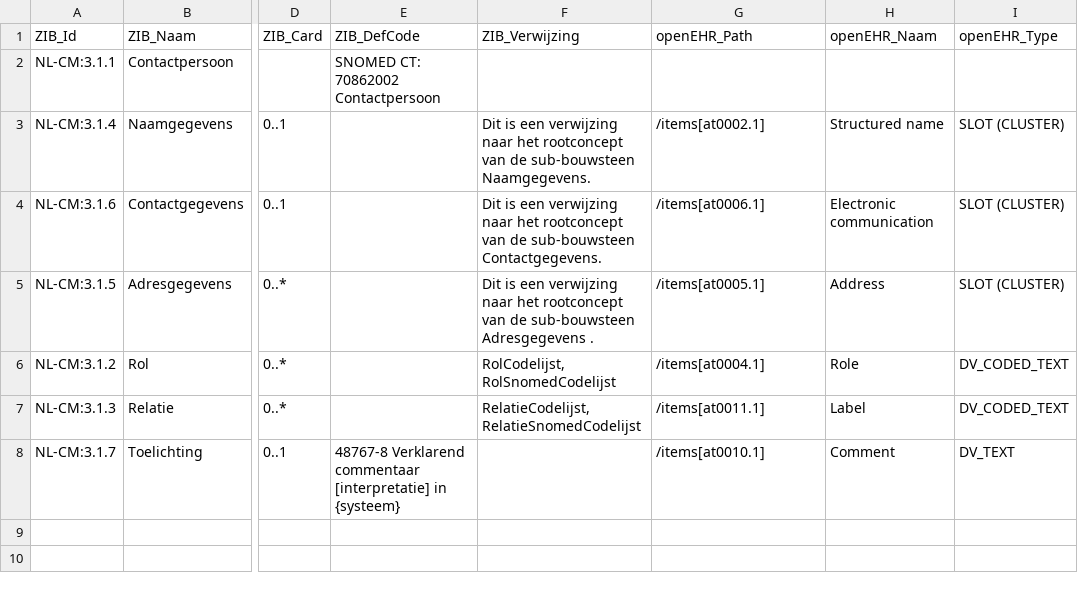
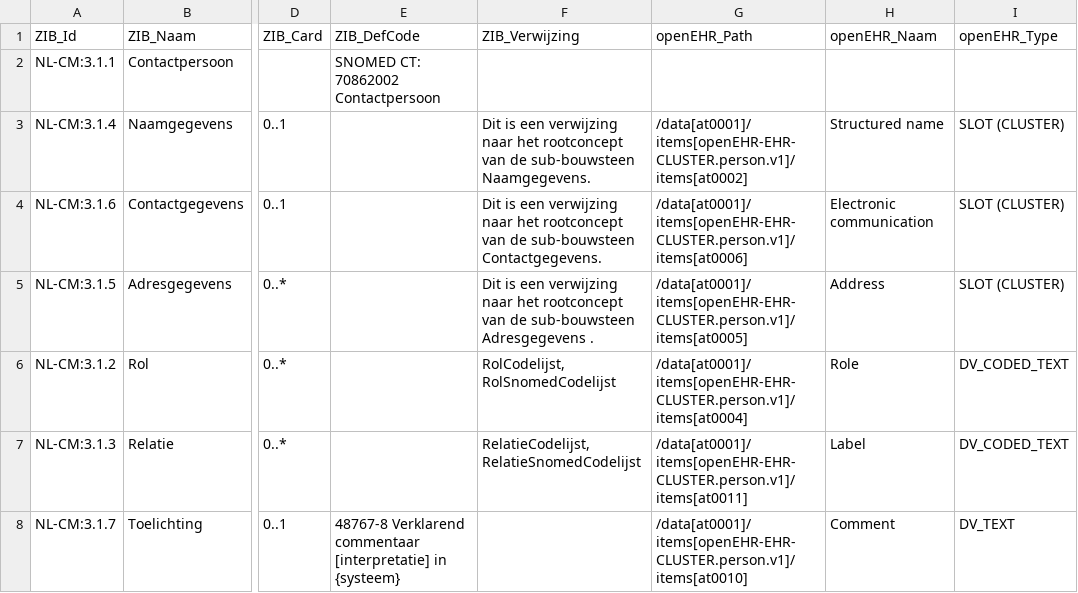
Before and after one commit to um-datahub/ZIBs-on-openEHR, a CSV file: data/mappings/contactpersoon2023.csv, drawn as a sheet; only a part is shown, gaps mark what is left out; the diff names each change by its address in the sheet, - before the commit and + after, or states it on an @@ line.

Commit message:
Update paths to full use full (resolved) path

```diff
--- a/data/mappings/contactpersoon2023.csv
+++ b/data/mappings/contactpersoon2023.csv
-G3 (openEHR_Path): /items[at0002.1]
+G3 (openEHR_Path): /data[at0001]/items[openEHR-EHR-CLUSTER.person.v1]/items[at0002]
-G4 (openEHR_Path): /items[at0006.1]
+G4 (openEHR_Path): /data[at0001]/items[openEHR-EHR-CLUSTER.person.v1]/items[at0006]
-G5 (openEHR_Path): /items[at0005.1]
+G5 (openEHR_Path): /data[at0001]/items[openEHR-EHR-CLUSTER.person.v1]/items[at0005]
-G6 (openEHR_Path): /items[at0004.1]
+G6 (openEHR_Path): /data[at0001]/items[openEHR-EHR-CLUSTER.person.v1]/items[at0004]
-G7 (openEHR_Path): /items[at0011.1]
+G7 (openEHR_Path): /data[at0001]/items[openEHR-EHR-CLUSTER.person.v1]/items[at0011]
-G8 (openEHR_Path): /items[at0010.1]
+G8 (openEHR_Path): /data[at0001]/items[openEHR-EHR-CLUSTER.person.v1]/items[at0010]
```
